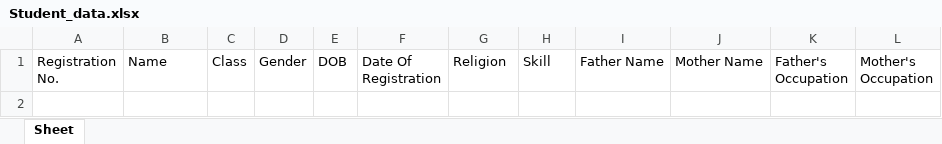
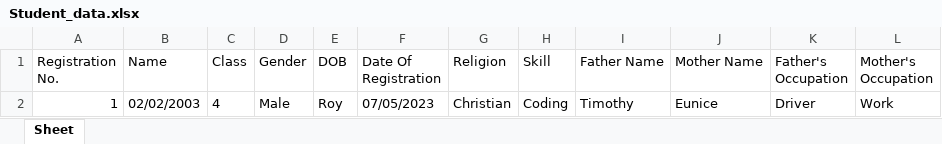
Before and after one commit to Roy-Mutwiri/Login_Sys_Tkinter, an Excel workbook: Student_data.xlsx, sheet Sheet, drawn as a sheet; values as stored, in another font and other column widths than the file's, no borders; the diff names each change by its address in the sheet, - before the commit and + after, or states it on an @@ line.

```diff
--- a/Student_data.xlsx (sheet Sheet)
+++ b/Student_data.xlsx (sheet Sheet)
+row 2: 1 | 02/02/2003 | 4 | Male | Roy | 07/05/2023 | Christian | Coding | Timothy | Eunice | Driver | Work
```
Also changed, not shown: 2 other files.
